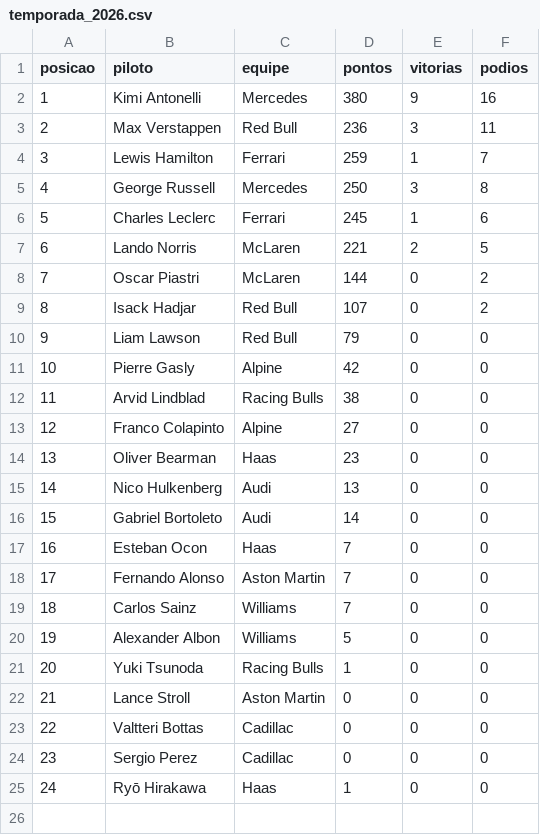
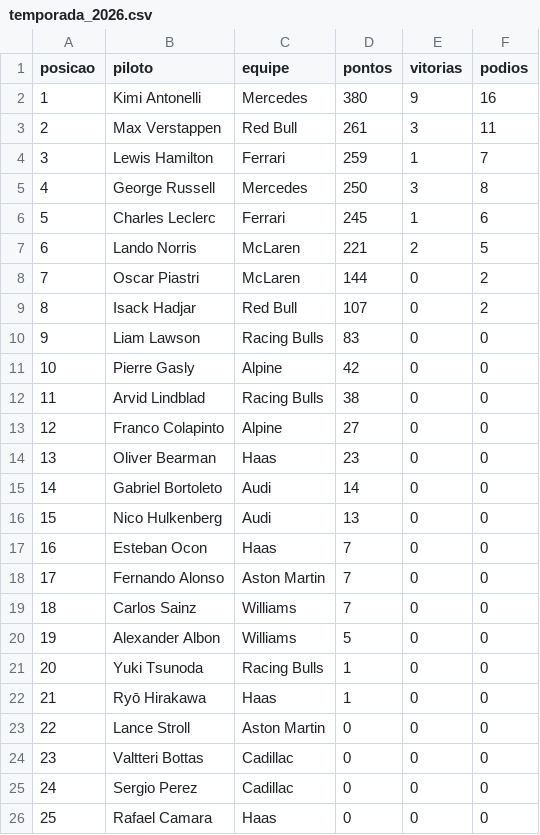
Before and after one commit to leonardopauloalmeida-web/f1-stats-site, a CSV file: temporada_2026.csv, drawn as a sheet; addresses are those after the commit; the diff names each change by its address in the sheet, - before the commit and + after, or states it on an @@ line.

Commit message:
Atualiza tabela do dashboard 2026 com a entrada do Rafael Camara

```diff
--- a/temporada_2026.csv
+++ b/temporada_2026.csv
-D3 (pontos): 236
+D3 (pontos): 261
-C10 (equipe): Red Bull
+C10 (equipe): Racing Bulls
-D10 (pontos): 79
+D10 (pontos): 83
@@ row 16 moved to row 15: 14 @@
@@ column A (posicao) renumbered from row 16 down @@
+row 22: 21 | Ryō Hirakawa | Haas | 1 | 0 | 0
-B26 (piloto): Ryō Hirakawa
+B26 (piloto): Rafael Camara
-D26 (pontos): 1
+D26 (pontos): 0
```
Also changed, not shown: 2 other files.
